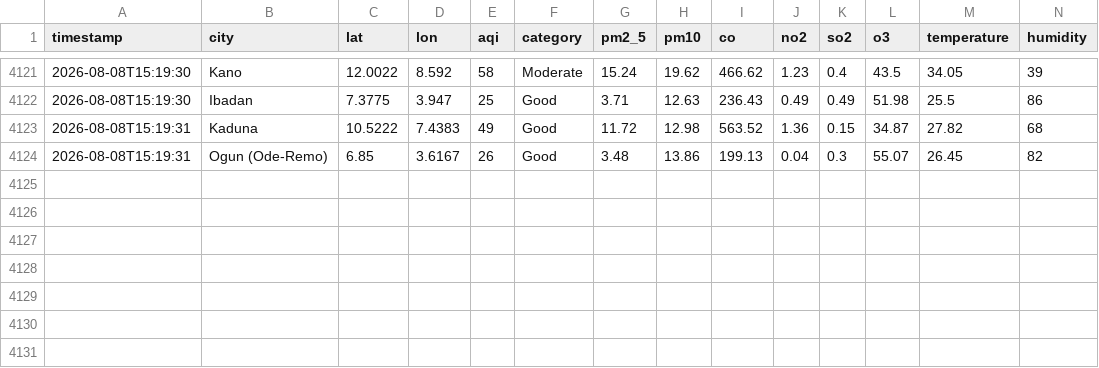
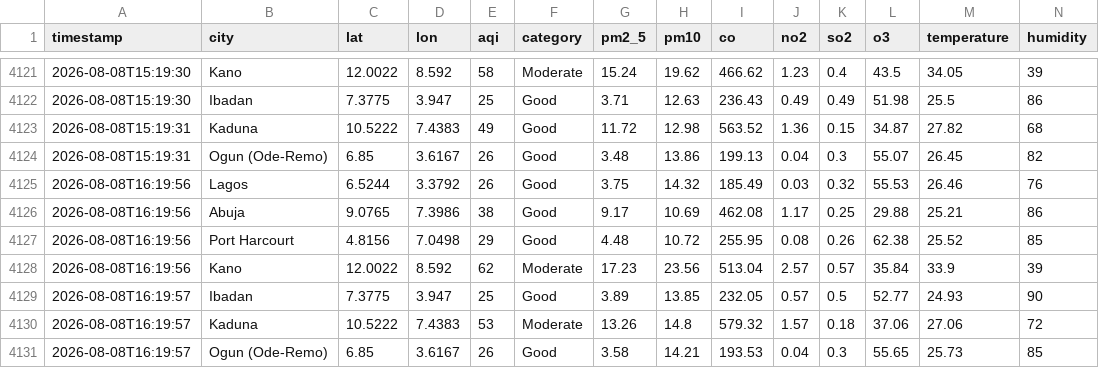
Before and after one commit to extremesam/Air-Quality-Dashboard, a CSV file: data/history.csv, drawn as a sheet; only a part is shown, gaps mark what is left out; rows hold the shown columns only; the diff names each change by its address in the sheet, - before the commit and + after, or states it on an @@ line.

Commit message:
Hourly data update

```diff
--- a/data/history.csv
+++ b/data/history.csv
+row 4125: 2026-08-08T16:19:56 | Lagos | 6.5244 | 3.3792 | 26 | Good | 3.75 | 14.32 | 185.49 | 0.03 | 0.32 | 55.53 | 26.46 | 76
+row 4126: 2026-08-08T16:19:56 | Abuja | 9.0765 | 7.3986 | 38 | Good | 9.17 | 10.69 | 462.08 | 1.17 | 0.25 | 29.88 | 25.21 | 86
+row 4127: 2026-08-08T16:19:56 | Port Harcourt | 4.8156 | 7.0498 | 29 | Good | 4.48 | 10.72 | 255.95 | 0.08 | 0.26 | 62.38 | 25.52 | 85
+row 4128: 2026-08-08T16:19:56 | Kano | 12.0022 | 8.592 | 62 | Moderate | 17.23 | 23.56 | 513.04 | 2.57 | 0.57 | 35.84 | 33.9 | 39
+row 4129: 2026-08-08T16:19:57 | Ibadan | 7.3775 | 3.947 | 25 | Good | 3.89 | 13.85 | 232.05 | 0.57 | 0.5 | 52.77 | 24.93 | 90
+row 4130: 2026-08-08T16:19:57 | Kaduna | 10.5222 | 7.4383 | 53 | Moderate | 13.26 | 14.8 | 579.32 | 1.57 | 0.18 | 37.06 | 27.06 | 72
+row 4131: 2026-08-08T16:19:57 | Ogun (Ode-Remo) | 6.85 | 3.6167 | 26 | Good | 3.58 | 14.21 | 193.53 | 0.04 | 0.3 | 55.65 | 25.73 | 85
```
Also changed, not shown: data/air_quality.csv, 2 other files.
